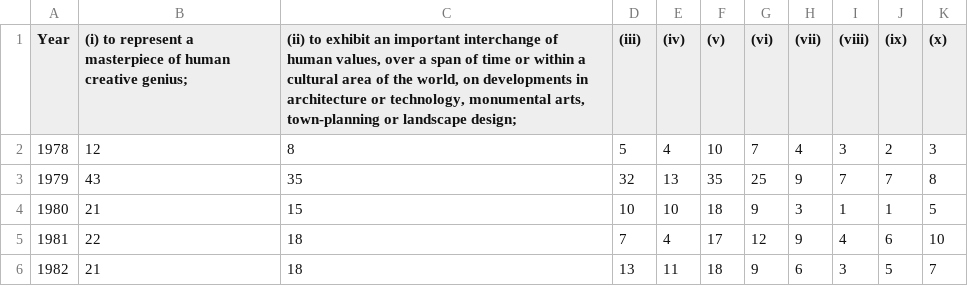
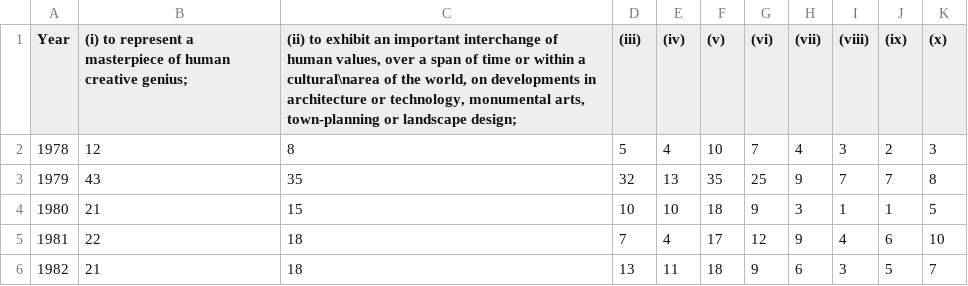
Before and after one commit to riconogu/UNESCO-changes, a CSV file: dist/assets/cat_table.csv, drawn as a sheet; only a part is shown.

Commit message:
Update cat_table.csv

```diff
--- a/dist/assets/cat_table.csv
+++ b/dist/assets/cat_table.csv
@@ -1,2 +1,2 @@
-Year,"(i) to represent a masterpiece of human creative genius;","(ii) to exhibit an important interchange of human values, over a span of time or within a cultural area of the world, on developments in architecture or technology, monumental arts, town-planning or landscape design;",(iii),(iv),(v),(vi),(vii),(viii),(ix),(x)
+Year,"(i) to represent a masterpiece of human creative genius;","(ii) to exhibit an important interchange of human values, over a span of time or within a cultural\narea of the world, on developments in architecture or technology, monumental arts, town-planning or landscape design;",(iii),(iv),(v),(vi),(vii),(viii),(ix),(x)
 1978,12,8,5,4,10,7,4,3,2,3
```
